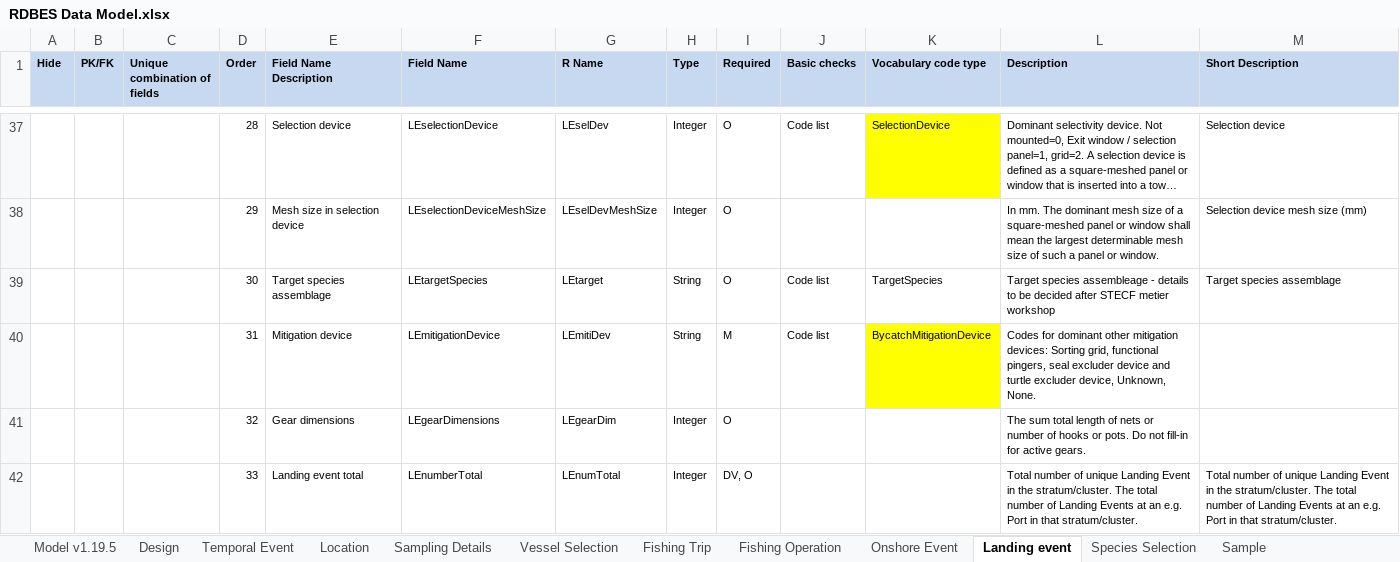
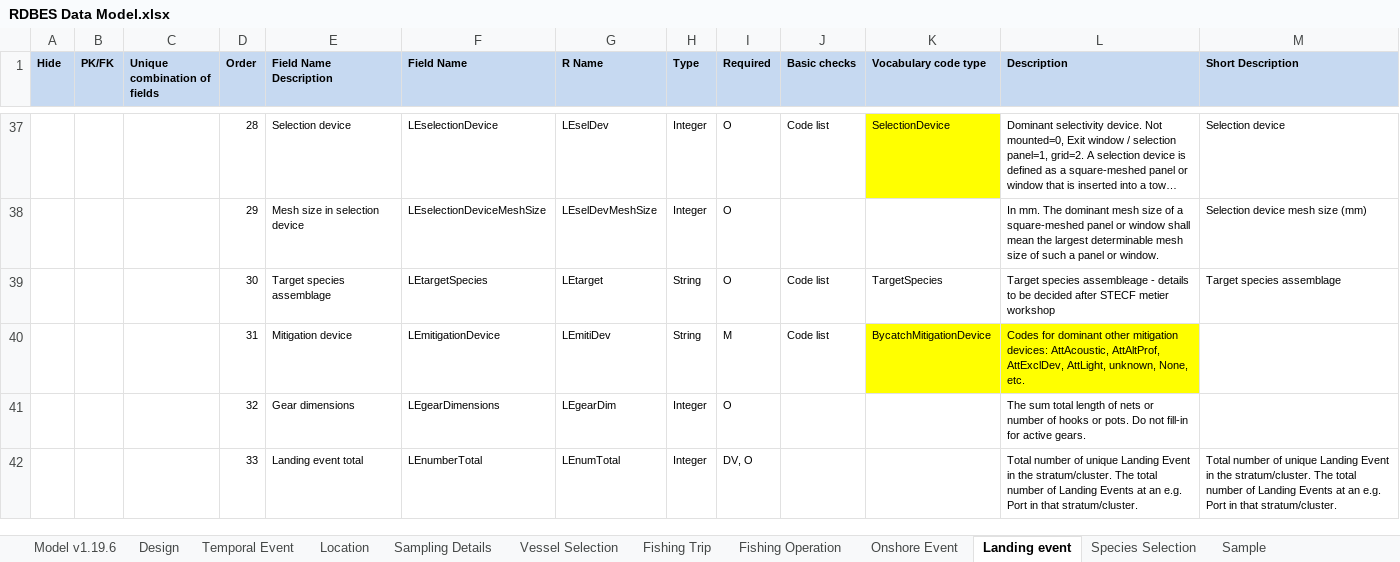
Before and after one commit to ices-tools-dev/RDBES, an Excel workbook: Documents/RDBES Data Model.xlsx, sheet Landing event, drawn as a sheet; only a part is shown, gaps mark what is left out; long unchanged cells end in …; values as stored, in another font and other column widths than the file's, no borders; the diff names each change by its address in the sheet, - before the commit and + after, or states it on an @@ line.

Commit message:
V.1.19.6 Update order numbering and descriptions
FO table Fishing Operation order column corrected.
LEmitigationDevice description codes corrected according to vocabulary.

SSobservationType and SSobservationActivityType description codes updated.

```diff
--- a/Documents/RDBES Data Model.xlsx (sheet Landing event)
+++ b/Documents/RDBES Data Model.xlsx (sheet Landing event)
-sheet tab: Model v1.19.5
+sheet tab: Model v1.19.6
-L40 (Description): …mitigation devices: Sorting grid, functional pingers, seal excluder device and turtle excluder device, Unknown, None.
+L40 (Description): …mitigation devices: AttAcoustic, AttAltProf, AttExclDev, AttLight, unknown, None, etc.
-L40 fill: none
+L40 fill: #FFFF00
```
Also changed, not shown: sheet Fishing Operation, sheet Species Selection.
